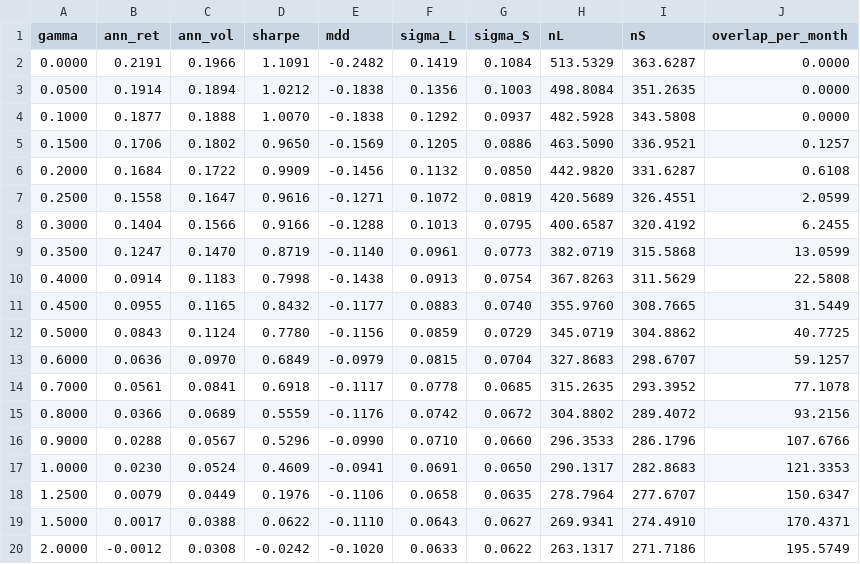
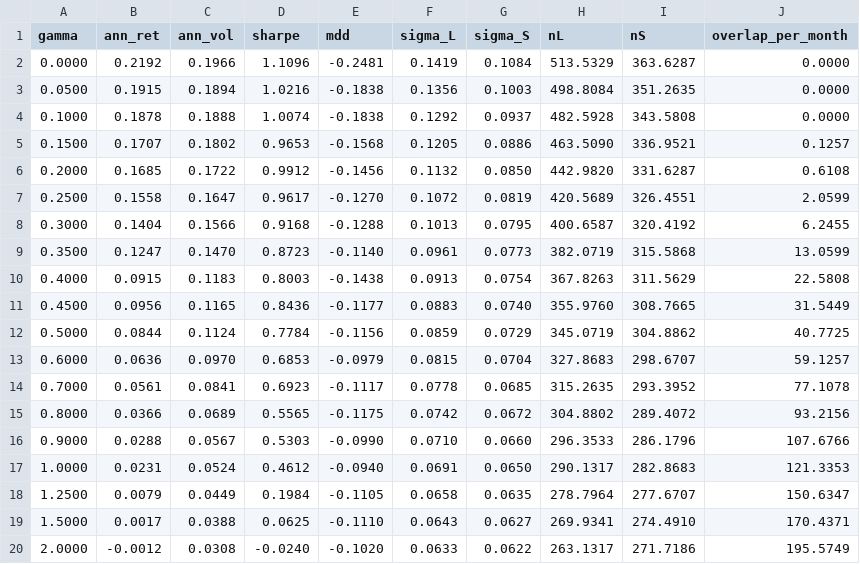
Before and after one commit to giladgang/momentum_regime, a CSV file: results/two_model_dual_util.csv, drawn as a sheet.

```diff
--- a/results/two_model_dual_util.csv
+++ b/results/two_model_dual_util.csv
@@ -1,20 +1,20 @@
 gamma,ann_ret,ann_vol,sharpe,mdd,sigma_L,sigma_S,nL,nS,overlap_per_month
-0.0000,0.2191,0.1966,1.1091,-0.2482,0.1419,0.1084,513.5329,363.6287,0.0000
-0.0500,0.1914,0.1894,1.0212,-0.1838,0.1356,0.1003,498.8084,351.2635,0.0000
-0.1000,0.1877,0.1888,1.0070,-0.1838,0.1292,0.0937,482.5928,343.5808,0.0000
-0.1500,0.1706,0.1802,0.9650,-0.1569,0.1205,0.0886,463.5090,336.9521,0.1257
-0.2000,0.1684,0.1722,0.9909,-0.1456,0.1132,0.0850,442.9820,331.6287,0.6108
-0.2500,0.1558,0.1647,0.9616,-0.1271,0.1072,0.0819,420.5689,326.4551,2.0599
-0.3000,0.1404,0.1566,0.9166,-0.1288,0.1013,0.0795,400.6587,320.4192,6.2455
-0.3500,0.1247,0.1470,0.8719,-0.1140,0.0961,0.0773,382.0719,315.5868,13.0599
-0.4000,0.0914,0.1183,0.7998,-0.1438,0.0913,0.0754,367.8263,311.5629,22.5808
-0.4500,0.0955,0.1165,0.8432,-0.1177,0.0883,0.0740,355.9760,308.7665,31.5449
-0.5000,0.0843,0.1124,0.7780,-0.1156,0.0859,0.0729,345.0719,304.8862,40.7725
-0.6000,0.0636,0.0970,0.6849,-0.0979,0.0815,0.0704,327.8683,298.6707,59.1257
-0.7000,0.0561,0.0841,0.6918,-0.1117,0.0778,0.0685,315.2635,293.3952,77.1078
-0.8000,0.0366,0.0689,0.5559,-0.1176,0.0742,0.0672,304.8802,289.4072,93.2156
-0.9000,0.0288,0.0567,0.5296,-0.0990,0.0710,0.0660,296.3533,286.1796,107.6766
-1.0000,0.0230,0.0524,0.4609,-0.0941,0.0691,0.0650,290.1317,282.8683,121.3353
-1.2500,0.0079,0.0449,0.1976,-0.1106,0.0658,0.0635,278.7964,277.6707,150.6347
-1.5000,0.0017,0.0388,0.0622,-0.1110,0.0643,0.0627,269.9341,274.4910,170.4371
-2.0000,-0.0012,0.0308,-0.0242,-0.1020,0.0633,0.0622,263.1317,271.7186,195.5749
+0.0000,0.2192,0.1966,1.1096,-0.2481,0.1419,0.1084,513.5329,363.6287,0.0000
+0.0500,0.1915,0.1894,1.0216,-0.1838,0.1356,0.1003,498.8084,351.2635,0.0000
+0.1000,0.1878,0.1888,1.0074,-0.1838,0.1292,0.0937,482.5928,343.5808,0.0000
+0.1500,0.1707,0.1802,0.9653,-0.1568,0.1205,0.0886,463.5090,336.9521,0.1257
+0.2000,0.1685,0.1722,0.9912,-0.1456,0.1132,0.0850,442.9820,331.6287,0.6108
+0.2500,0.1558,0.1647,0.9617,-0.1270,0.1072,0.0819,420.5689,326.4551,2.0599
+0.3000,0.1404,0.1566,0.9168,-0.1288,0.1013,0.0795,400.6587,320.4192,6.2455
+0.3500,0.1247,0.1470,0.8723,-0.1140,0.0961,0.0773,382.0719,315.5868,13.0599
+0.4000,0.0915,0.1183,0.8003,-0.1438,0.0913,0.0754,367.8263,311.5629,22.5808
+0.4500,0.0956,0.1165,0.8436,-0.1177,0.0883,0.0740,355.9760,308.7665,31.5449
+0.5000,0.0844,0.1124,0.7784,-0.1156,0.0859,0.0729,345.0719,304.8862,40.7725
+0.6000,0.0636,0.0970,0.6853,-0.0979,0.0815,0.0704,327.8683,298.6707,59.1257
+0.7000,0.0561,0.0841,0.6923,-0.1117,0.0778,0.0685,315.2635,293.3952,77.1078
+0.8000,0.0366,0.0689,0.5565,-0.1175,0.0742,0.0672,304.8802,289.4072,93.2156
+0.9000,0.0288,0.0567,0.5303,-0.0990,0.0710,0.0660,296.3533,286.1796,107.6766
+1.0000,0.0231,0.0524,0.4612,-0.0940,0.0691,0.0650,290.1317,282.8683,121.3353
+1.2500,0.0079,0.0449,0.1984,-0.1105,0.0658,0.0635,278.7964,277.6707,150.6347
+1.5000,0.0017,0.0388,0.0625,-0.1110,0.0643,0.0627,269.9341,274.4910,170.4371
+2.0000,-0.0012,0.0308,-0.0240,-0.1020,0.0633,0.0622,263.1317,271.7186,195.5749
```
Also changed, not shown: results/bootstrap_paired_tests.csv, results/bootstrap_regime.csv, 23 other files.
